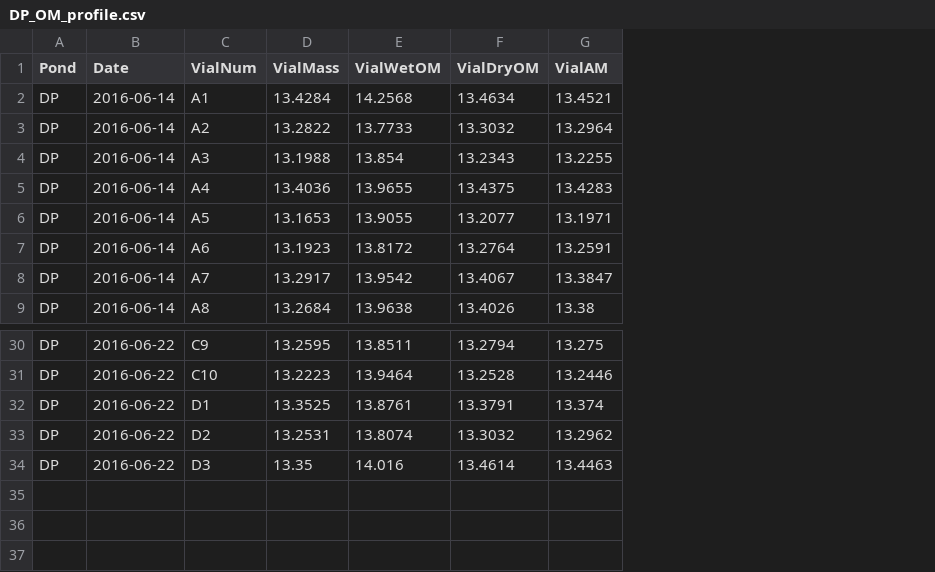
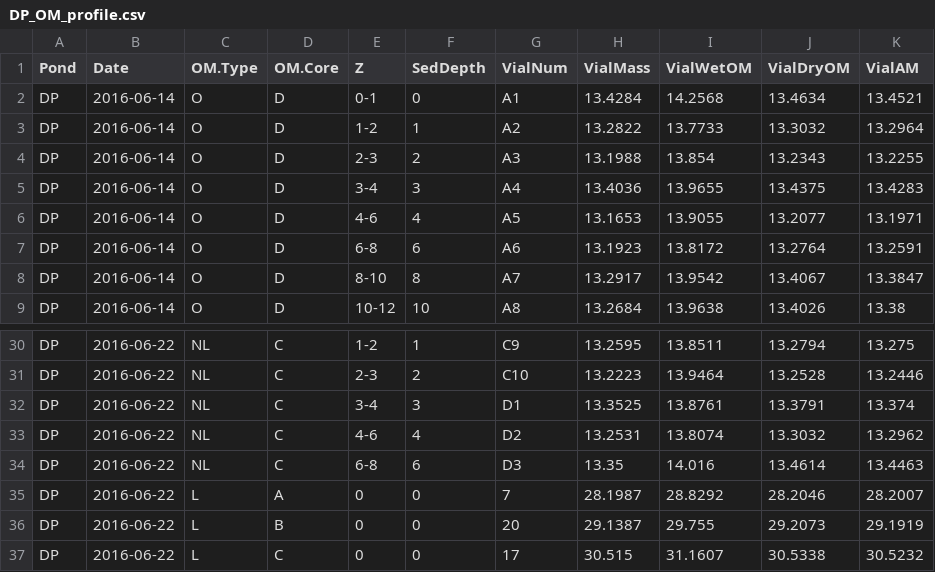
Before and after one commit to KennyPeanuts/pond_surveys, a CSV file: lab_notebook/data/DP_OM_profile.csv, drawn as a sheet; only a part is shown, gaps mark what is left out; the diff names each change by its address in the sheet, - before the commit and + after, or states it on an @@ line.

```diff
--- a/lab_notebook/data/DP_OM_profile.csv
+++ b/lab_notebook/data/DP_OM_profile.csv
+column C (OM.Type), rows 2-9: all O; rows 30-34: all NL
+column D (OM.Core), rows 2-9: all D; rows 30-34: all C
+column E (Z), rows 2-9: 0-1 | 1-2 | 2-3 | 3-4 | 4-6 | 6-8 | 8-10 | 10-12; rows 30-34: 1-2 | 2-3 | 3-4 | 4-6 | 6-8
+column F (SedDepth), rows 2-9: 0 | 1 | 2 | 3 | 4 | 6 | 8 | 10; rows 30-34: 1 | 2 | 3 | 4 | 6
+row 35: DP | 2016-06-22 | L | A | 0 | 0 | 7 | 28.1987 | 28.8292 | 28.2046 | 28.2007
+row 36: DP | 2016-06-22 | L | B | 0 | 0 | 20 | 29.1387 | 29.755 | 29.2073 | 29.1919
+row 37: DP | 2016-06-22 | L | C | 0 | 0 | 17 | 30.515 | 31.1607 | 30.5338 | 30.5232
```
Also changed, not shown: lab_notebook/data/DP_CPOM.csv, lab_notebook/data/DP_Litt_AFDM.csv, 5 other files.
